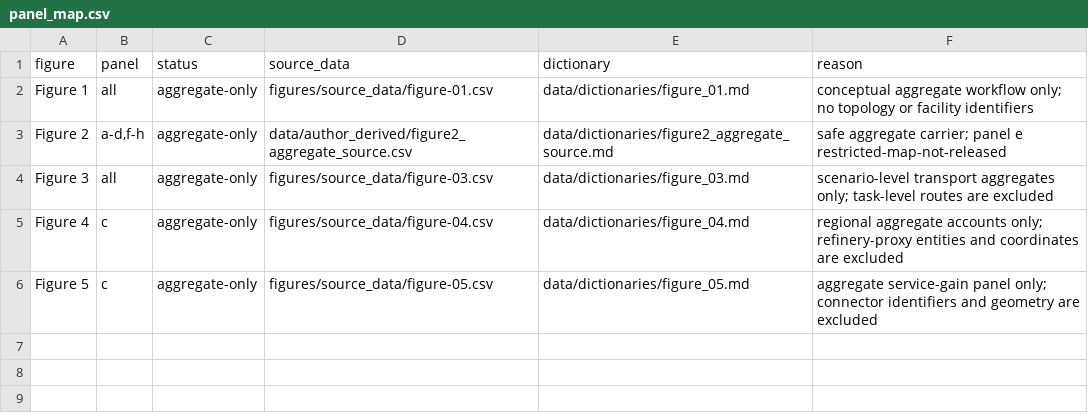
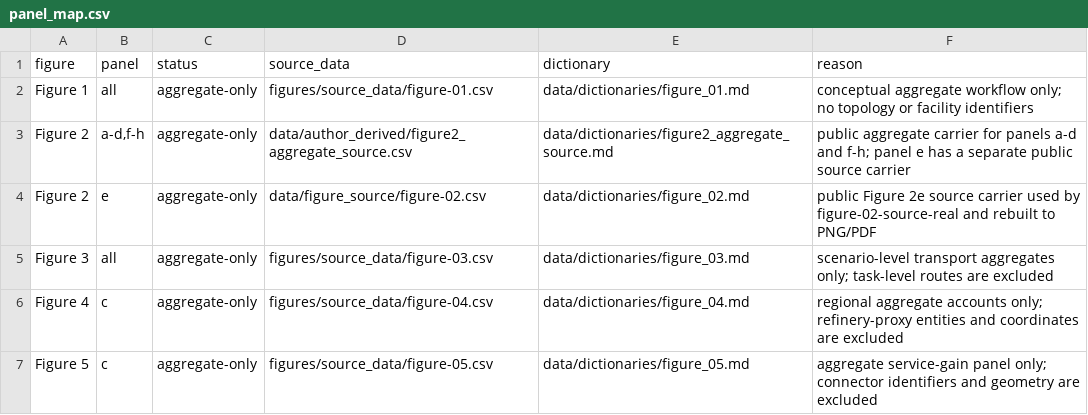
Before and after one commit to Chenzhongdaji/green-methanol-pipeline-reuse-public, a CSV file: figures/panel_map.csv, drawn as a sheet.

```diff
--- a/figures/panel_map.csv
+++ b/figures/panel_map.csv
@@ -2,3 +2,4 @@ figure,panel,status,source_data,dictionary,reason
 Figure 1,all,aggregate-only,figures/source_data/figure-01.csv,data/dictionaries/figure_01.md,conceptual aggregate workflow only; no topology or facility identifiers
-Figure 2,"a-d,f-h",aggregate-only,data/author_derived/figure2_aggregate_source.csv,data/dictionaries/figure2_aggregate_source.md,safe aggregate carrier; panel e restricted-map-not-released
+Figure 2,"a-d,f-h",aggregate-only,data/author_derived/figure2_aggregate_source.csv,data/dictionaries/figure2_aggregate_source.md,public aggregate carrier for panels a-d and f-h; panel e has a separate public source carrier
+Figure 2,e,aggregate-only,data/figure_source/figure-02.csv,data/dictionaries/figure_02.md,public Figure 2e source carrier used by figure-02-source-real and rebuilt to PNG/PDF
 Figure 3,all,aggregate-only,figures/source_data/figure-03.csv,data/dictionaries/figure_03.md,scenario-level transport aggregates only; task-level routes are excluded
```
Also changed, not shown: FILE_MANIFEST.csv, data/author_derived/figure2_aggregate_source.csv, 27 other files.
